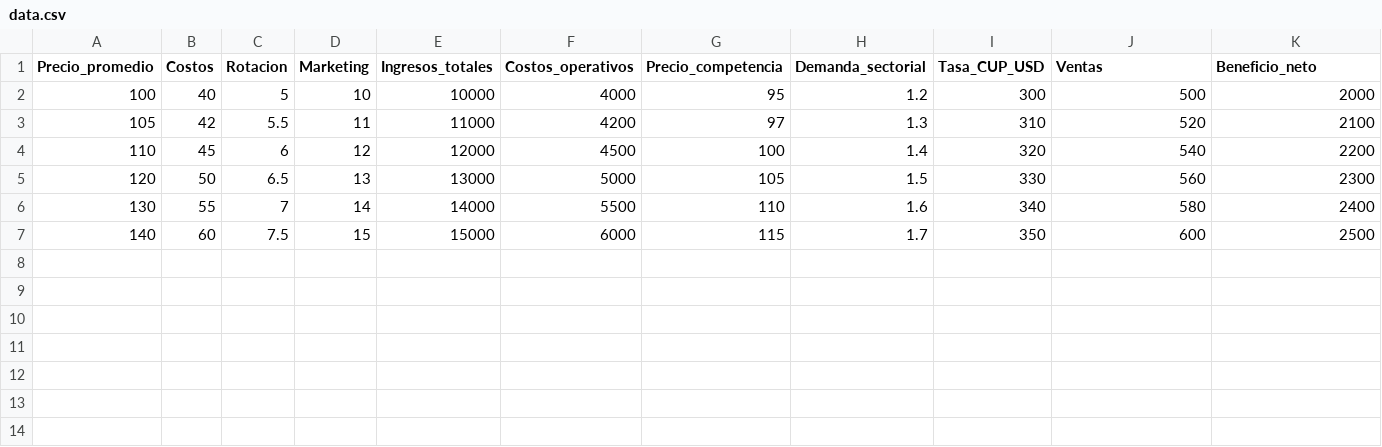
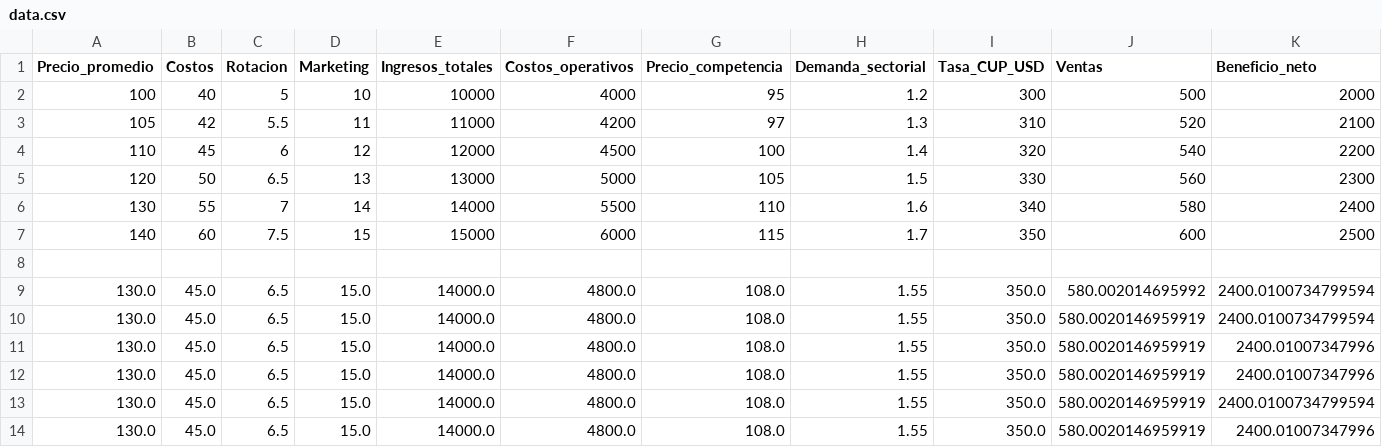
Before and after one commit to yossTheDev/predictive-cmi, a CSV file: data.csv, drawn as a sheet; only a part is shown; rows hold the shown columns only; the diff names each change by its address in the sheet, - before the commit and + after, or states it on an @@ line.

Commit message:
feat: add endpoint to add data and trigger model training, update prediction result handling

```diff
--- a/data.csv
+++ b/data.csv
+row 8: (empty)
+row 9: 130.0 | 45.0 | 6.5 | 15.0 | 14000.0 | 4800.0 | 108.0 | 1.55 | 350.0 | 580.002014695992 | 2400.0100734799594
+row 10: 130.0 | 45.0 | 6.5 | 15.0 | 14000.0 | 4800.0 | 108.0 | 1.55 | 350.0 | 580.0020146959919 | 2400.0100734799594
+row 11: 130.0 | 45.0 | 6.5 | 15.0 | 14000.0 | 4800.0 | 108.0 | 1.55 | 350.0 | 580.0020146959919 | 2400.01007347996
+row 12: 130.0 | 45.0 | 6.5 | 15.0 | 14000.0 | 4800.0 | 108.0 | 1.55 | 350.0 | 580.0020146959919 | 2400.01007347996
+row 13: 130.0 | 45.0 | 6.5 | 15.0 | 14000.0 | 4800.0 | 108.0 | 1.55 | 350.0 | 580.0020146959919 | 2400.0100734799594
+row 14: 130.0 | 45.0 | 6.5 | 15.0 | 14000.0 | 4800.0 | 108.0 | 1.55 | 350.0 | 580.0020146959919 | 2400.01007347996
```
Also changed, not shown: 6 other files.
